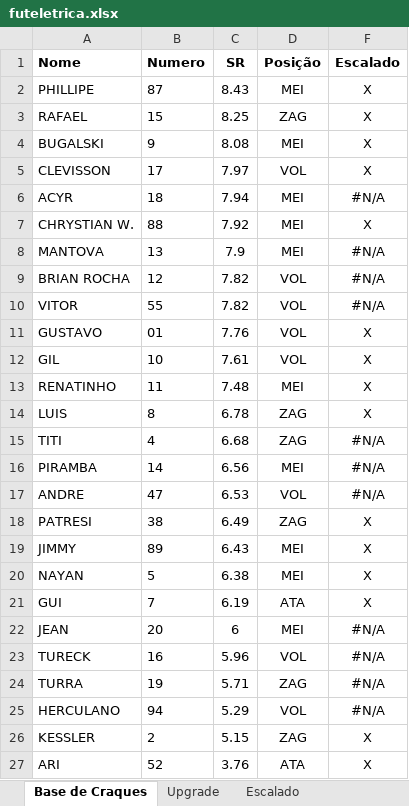
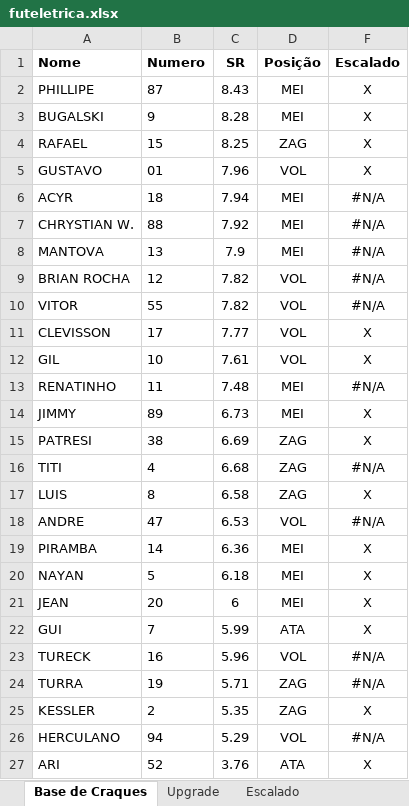
Before and after one commit to reinatinho/futeletrica, an Excel workbook: futeletrica.xlsx, sheet Base de Craques, drawn as a sheet; values as stored, in another font and other column widths than the file's, no borders; conditional formats not drawn; removed rows and columns are numbered as before the commit, all else as after; the diff names each change by its address in the sheet, - before the commit and + after, or states it on an @@ line.

```diff
--- a/futeletrica.xlsx (sheet Base de Craques)
+++ b/futeletrica.xlsx (sheet Base de Craques)
+row 3: BUGALSKI | 9 | 8.28 | MEI | X
-row 4: BUGALSKI | 9 | 8.08 | MEI | X
-row 5: CLEVISSON | 17 | 7.97 | VOL | X
+row 5: GUSTAVO | 01 | 7.96 | VOL | X
-F7 (Escalado): X
+F7 (Escalado): #N/A
-row 11: GUSTAVO | 01 | 7.76 | VOL | X
+row 11: CLEVISSON | 17 | 7.77 | VOL | X
-F13 (Escalado): X
+F13 (Escalado): #N/A
-row 14: LUIS | 8 | 6.78 | ZAG | X
+row 14: JIMMY | 89 | 6.73 | MEI | X
+row 15: PATRESI | 38 | 6.69 | ZAG | X
-row 16: PIRAMBA | 14 | 6.56 | MEI | #N/A
+row 17: LUIS | 8 | 6.58 | ZAG | X
-row 18: PATRESI | 38 | 6.49 | ZAG | X
-row 19: JIMMY | 89 | 6.43 | MEI | X
+row 19: PIRAMBA | 14 | 6.36 | MEI | X
-C20 (SR): 6.38
+C20 (SR): 6.18
-row 21: GUI | 7 | 6.19 | ATA | X
-F21 (Escalado): #N/A
+F21 (Escalado): X
+row 22: GUI | 7 | 5.99 | ATA | X
+row 25: KESSLER | 2 | 5.35 | ZAG | X
-row 26: KESSLER | 2 | 5.15 | ZAG | X
```
Also changed, not shown: sheet Upgrade, sheet Escalado, formulas that keep their value.
